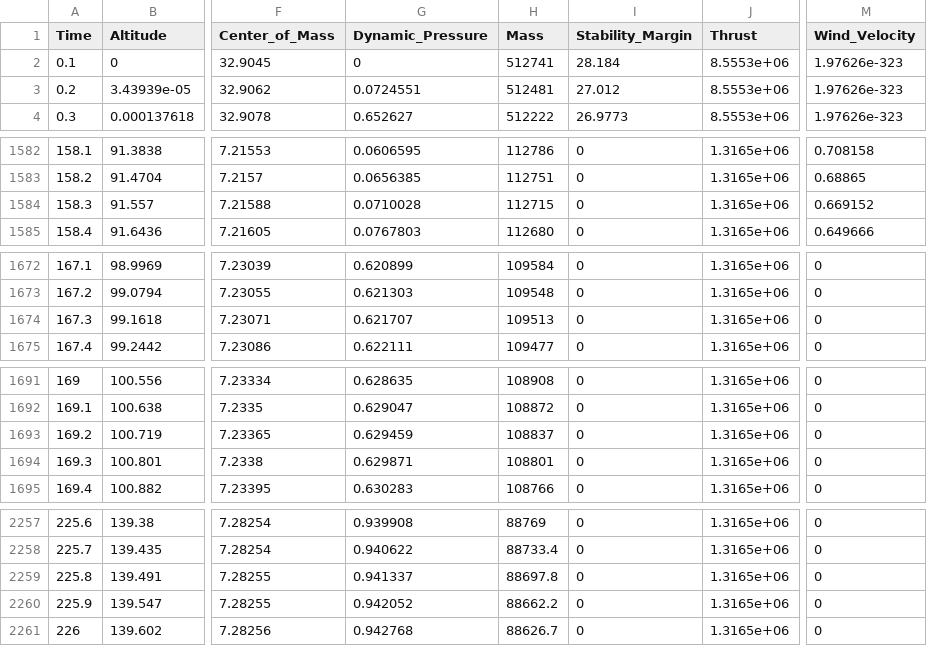
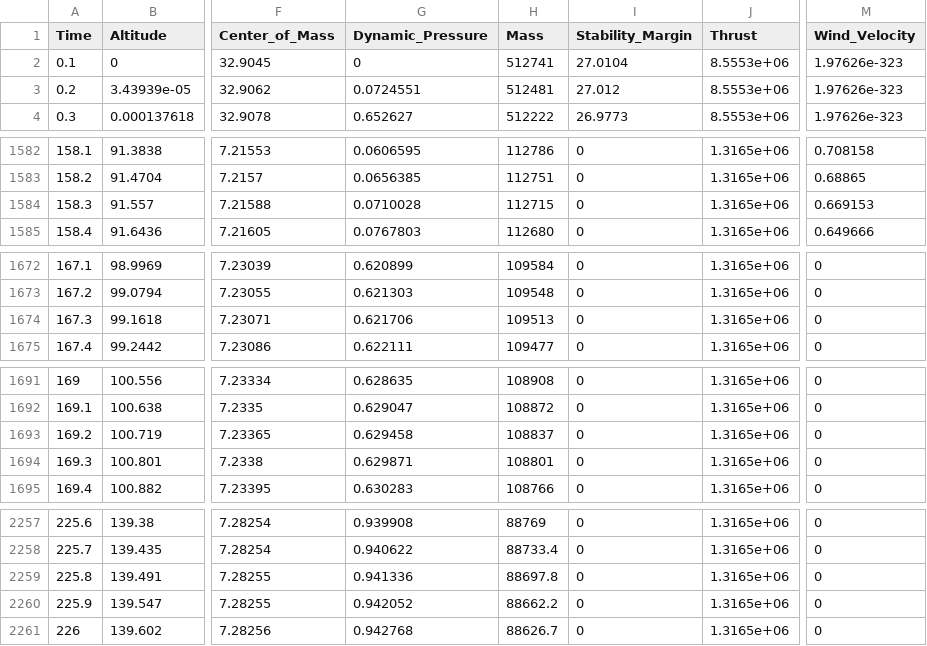
Before and after one commit to VladimirSmetana/BalDyn, a CSV file: output/insertion_dataset.csv, drawn as a sheet; only a part is shown, gaps mark what is left out; the diff covers the shown part only; the diff names each change by its address in the sheet, - before the commit and + after, or states it on an @@ line.

```diff
--- a/output/insertion_dataset.csv
+++ b/output/insertion_dataset.csv
-I2 (Stability_Margin): 28.184
+I2 (Stability_Margin): 27.0104
-M1584 (Wind_Velocity): 0.669152
+M1584 (Wind_Velocity): 0.669153
-G1674 (Dynamic_Pressure): 0.621707
+G1674 (Dynamic_Pressure): 0.621706
-G1693 (Dynamic_Pressure): 0.629459
+G1693 (Dynamic_Pressure): 0.629458
-G2259 (Dynamic_Pressure): 0.941337
+G2259 (Dynamic_Pressure): 0.941336
```
Also changed, not shown: 2 edited cells elsewhere in this file, output/recovery_dataset.csv, 1 other file.
